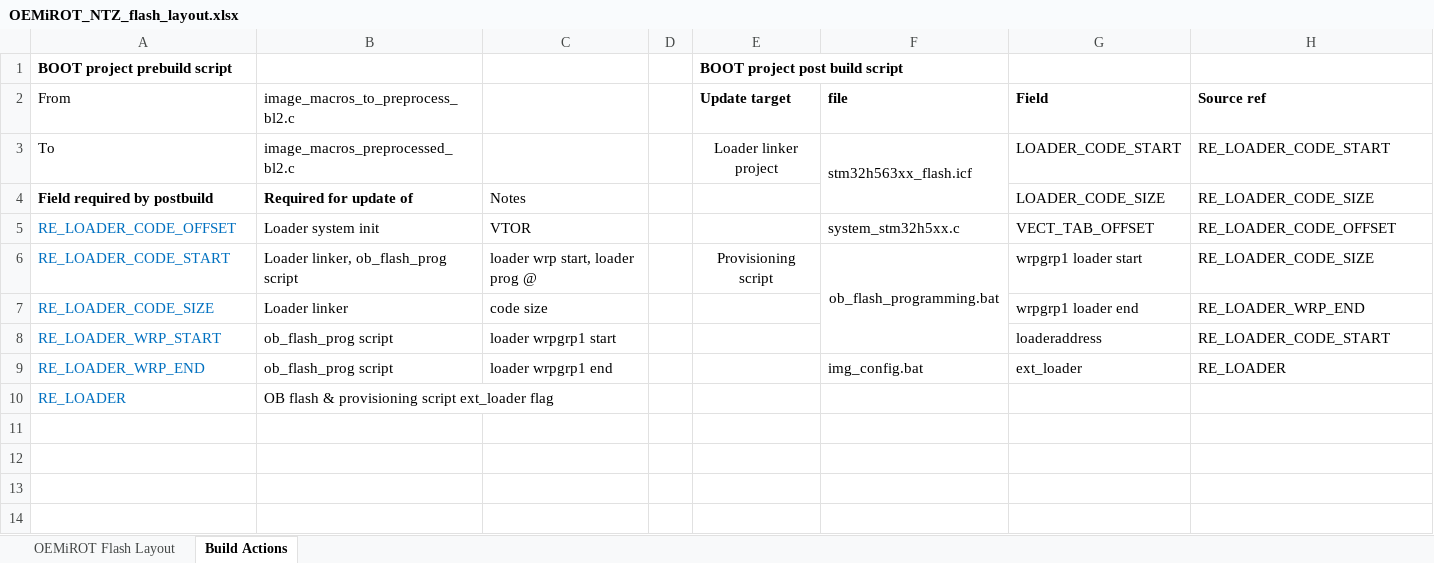
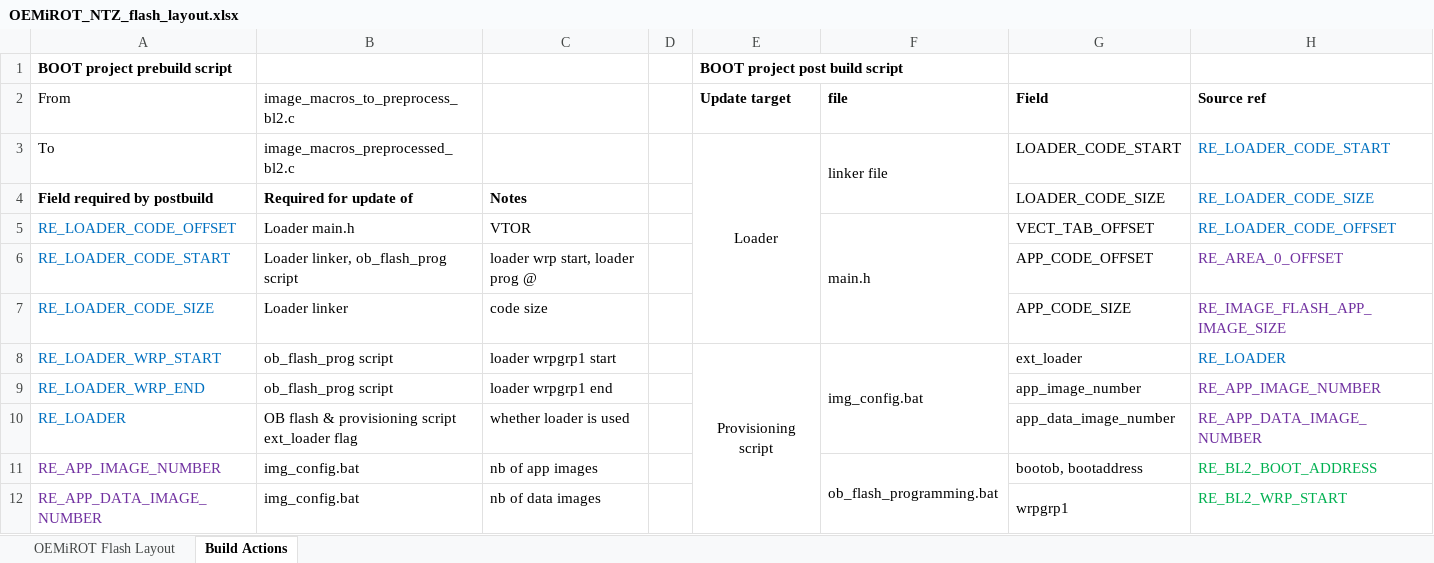
Before and after one commit to STChens/STM32CubeH5, an Excel workbook: Projects/NUCLEO-H563ZI/Applications/ROT_NTZ/OEMiROT_NTZ_flash_layout.xlsx, sheet Build Actions, drawn as a sheet; only a part is shown; values as stored, in another font and other column widths than the file's, no borders; removed rows and columns are numbered as before the commit, all else as after; the diff covers the shown part only; the diff names each change by its address in the sheet, - before the commit and + after, or states it on an @@ line.

Commit message:
OEMiROT (NTZ): Update flash layout excel sheet

```diff
--- a/Projects/NUCLEO-H563ZI/Applications/ROT_NTZ/OEMiROT_NTZ_flash_layout.xlsx (sheet Build Actions)
+++ b/Projects/NUCLEO-H563ZI/Applications/ROT_NTZ/OEMiROT_NTZ_flash_layout.xlsx (sheet Build Actions)
-E3 (Update target): Loader linker project
+E3 (Update target): Loader
+E3:E7 merged
-F3 (file): stm32h563xx_flash.icf
+F3 (file): linker file
-H3:H5 text colour: black
+H3:H5 text colour: #0070C0
-C4 bold: off
+C4 bold: on
-B5 (image_macros_to_preprocess_bl2.c): Loader system init
+B5 (image_macros_to_preprocess_bl2.c): Loader main.h
-F5 (file): system_stm32h5xx.c
+F5 (file): main.h
+F5:F7 merged
-E6 (Update target): Provisioning script
+E6 (Update target): (empty)
-F6 (file): ob_flash_programming.bat
+F6 (file): (empty)
-F6:F8 merged
-G6 (Field): wrpgrp1 loader start
+G6 (Field): APP_CODE_OFFSET
-H6 (Source ref): RE_LOADER_CODE_SIZE
+H6 (Source ref): RE_AREA_0_OFFSET
-H6:H7 text colour: black
+H6:H7 text colour: #7030A0
-G7 (Field): wrpgrp1 loader end
+G7 (Field): APP_CODE_SIZE
-H7 (Source ref): RE_LOADER_WRP_END
+H7 (Source ref): RE_IMAGE_FLASH_APP_IMAGE_SIZE
-E8 (Update target): (empty)
+E8 (Update target): Provisioning script
+E8:E18 merged
-F8 (file): (empty)
+F8 (file): img_config.bat
+F8:F10 merged
-G8 (Field): loaderaddress
+G8 (Field): ext_loader
-H8 (Source ref): RE_LOADER_CODE_START
+H8 (Source ref): RE_LOADER
-H8 text colour: black
+H8 text colour: #0070C0
-F9 (file): img_config.bat
+F9 (file): (empty)
-G9 (Field): ext_loader
+G9 (Field): app_image_number
-H9 (Source ref): RE_LOADER
+H9 (Source ref): RE_APP_IMAGE_NUMBER
-H9 text colour: black
+H9 text colour: #7030A0
-C10: (empty)
+C10: whether loader is used
-G10 (Field): (empty)
+G10 (Field): app_data_image_number
-H10 (Source ref): (empty)
+H10 (Source ref): RE_APP_DATA_IMAGE_NUMBER
+row 11: RE_APP_IMAGE_NUMBER | img_config.bat | nb of app images |  |  | ob_flash_programming.bat | bootob, bootaddress | RE_BL2_BOOT_ADDRESS
+row 12: RE_APP_DATA_IMAGE_NUMBER | img_config.bat | nb of data images |  |  |  | wrpgrp1 | RE_BL2_WRP_START
```
Also changed, not shown: 37 added rows elsewhere in this sheet.
